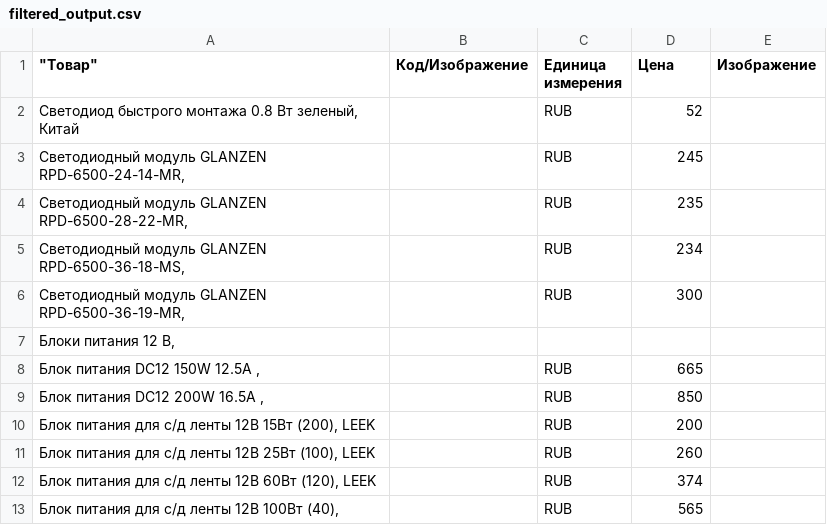
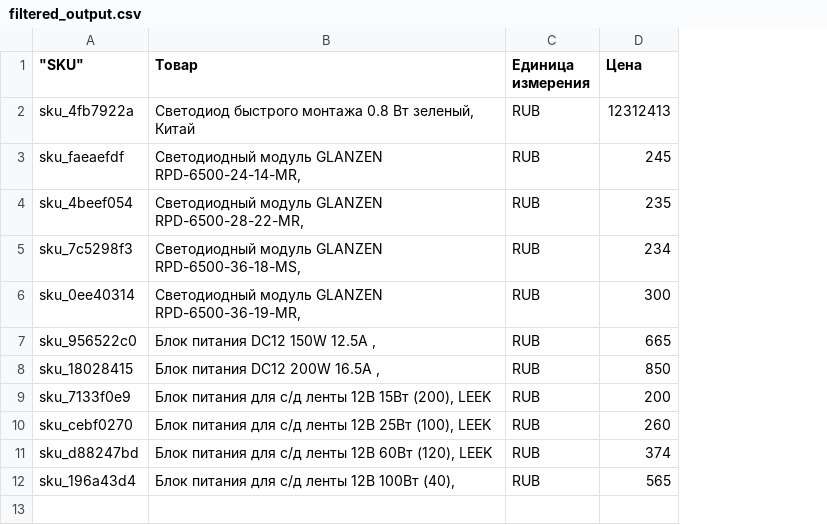
Before and after one commit to Sonik-alkogolik/im-wp, a CSV file: wp-content/themes/im/filtered_output.csv, drawn as a sheet; removed rows and columns are numbered as before the commit, all else as after; the diff names each change by its address in the sheet, - before the commit and + after, or states it on an @@ line.

Commit message:
filter с заменой цены + sku

```diff
--- a/wp-content/themes/im/filtered_output.csv
+++ b/wp-content/themes/im/filtered_output.csv
+column A ("SKU"), rows 2-12: sku_4fb7922a | sku_faeaefdf | sku_4beef054 | sku_7c5298f3 | sku_0ee40314 | sku_956522c0 | sku_18028415 | sku_7133f0e9 | sku_cebf0270 | sku_d88247bd | sku_196a43d4
-column B (Код/Изображение), empty
-column E (Изображение), empty
-B1: "Товар"
+B1: Товар
-D2 (Цена): 52
+D2 (Цена): 12312413
-row 7: Блоки питания 12 В,
```
Also changed, not shown: 13 other files.
